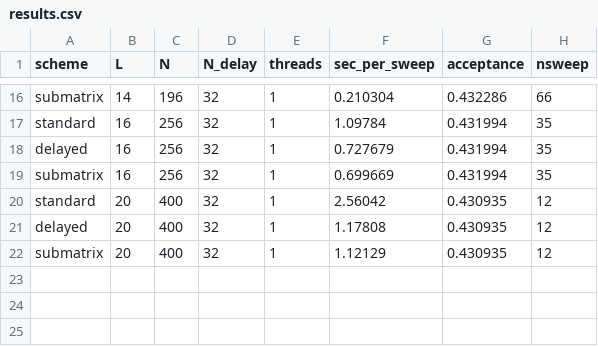
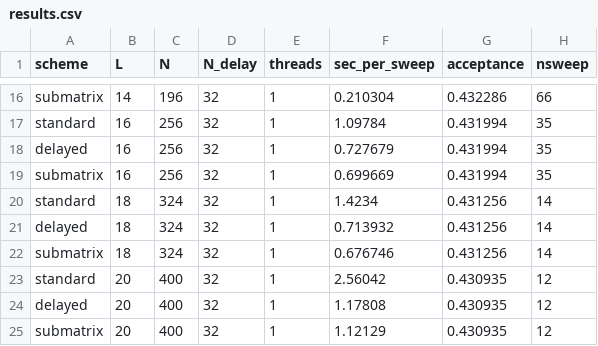
Before and after one commit to luisthremer/ALF, a CSV file: docs/benchmarks/results.csv, drawn as a sheet; only a part is shown, gaps mark what is left out.

```diff
--- a/docs/benchmarks/results.csv
+++ b/docs/benchmarks/results.csv
@@ -19,2 +19,5 @@ delayed,16,256,32,1,0.727679,0.431994,35
 submatrix,16,256,32,1,0.699669,0.431994,35
+standard,18,324,32,1,1.4234,0.431256,14
+delayed,18,324,32,1,0.713932,0.431256,14
+submatrix,18,324,32,1,0.676746,0.431256,14
 standard,20,400,32,1,2.56042,0.430935,12
```
Also changed, not shown: 11 other files.
